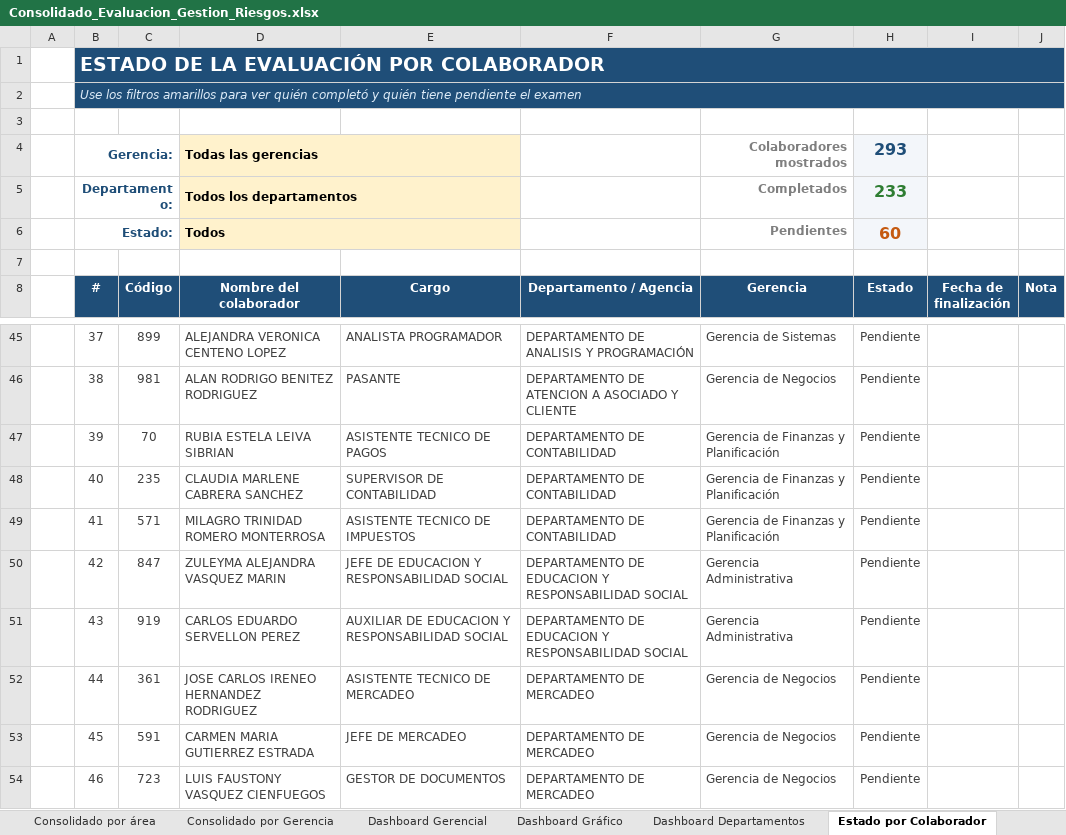
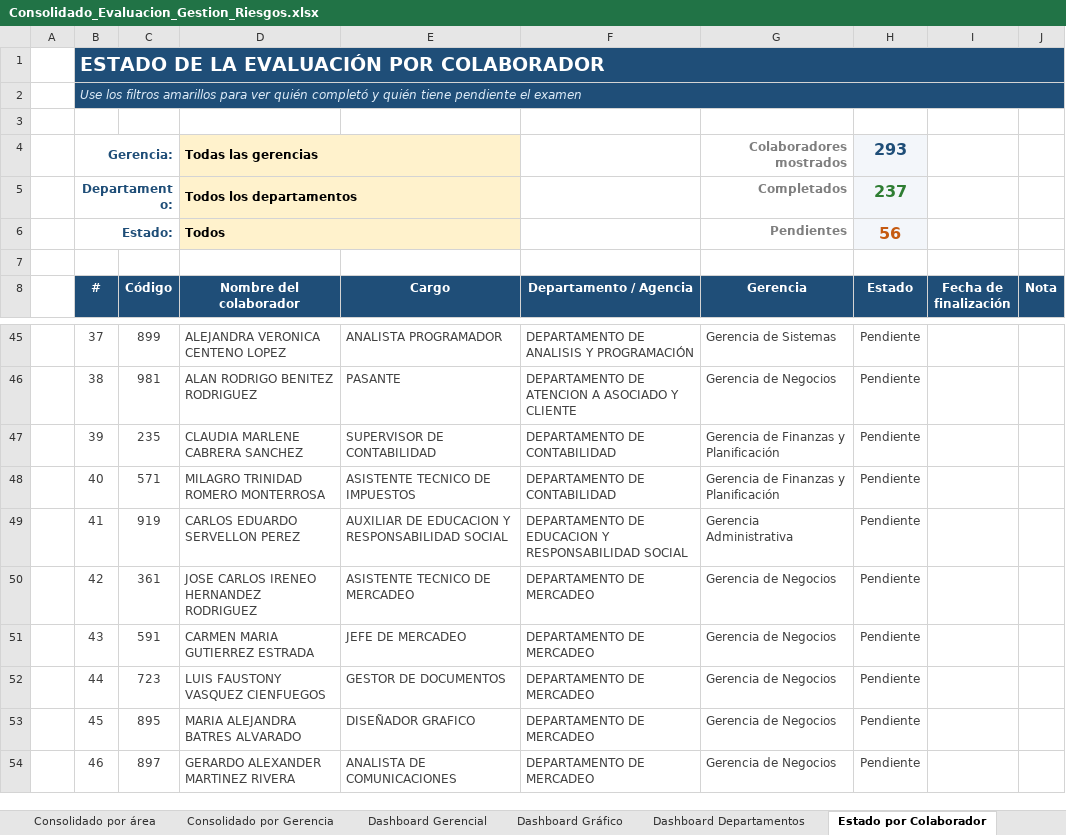
Before and after one commit to menjivar201280/riesgo, an Excel workbook: evaluacion-gestion-riesgos/Consolidado_Evaluacion_Gestion_Riesgos.xlsx, sheet Estado por Colaborador, drawn as a sheet; only a part is shown, gaps mark what is left out; values as stored, in another font and other column widths than the file's, no borders; conditional formats not drawn; the diff covers the shown part only; the diff names each change by its address in the sheet, - before the commit and + after, or states it on an @@ line.

```diff
--- a/evaluacion-gestion-riesgos/Consolidado_Evaluacion_Gestion_Riesgos.xlsx (sheet Estado por Colaborador)
+++ b/evaluacion-gestion-riesgos/Consolidado_Evaluacion_Gestion_Riesgos.xlsx (sheet Estado por Colaborador)
-H5 (Estado): 233
+H5 (Estado): 237
-H6 (Estado): 60
+H6 (Estado): 56
-C47 (Código): 70
+C47 (Código): 235
-D47 (Nombre del colaborador): RUBIA ESTELA LEIVA SIBRIAN
+D47 (Nombre del colaborador): CLAUDIA MARLENE CABRERA SANCHEZ
-E47 (Cargo): ASISTENTE TECNICO DE PAGOS
+E47 (Cargo): SUPERVISOR DE CONTABILIDAD
-C48 (Código): 235
+C48 (Código): 571
-D48 (Nombre del colaborador): CLAUDIA MARLENE CABRERA SANCHEZ
+D48 (Nombre del colaborador): MILAGRO TRINIDAD ROMERO MONTERROSA
-E48 (Cargo): SUPERVISOR DE CONTABILIDAD
+E48 (Cargo): ASISTENTE TECNICO DE IMPUESTOS
-C49 (Código): 571
+C49 (Código): 919
-D49 (Nombre del colaborador): MILAGRO TRINIDAD ROMERO MONTERROSA
+D49 (Nombre del colaborador): CARLOS EDUARDO SERVELLON PEREZ
-E49 (Cargo): ASISTENTE TECNICO DE IMPUESTOS
+E49 (Cargo): AUXILIAR DE EDUCACION Y RESPONSABILIDAD SOCIAL
-F49 (Departamento / Agencia): DEPARTAMENTO DE CONTABILIDAD
+F49 (Departamento / Agencia): DEPARTAMENTO DE EDUCACION Y RESPONSABILIDAD SOCIAL
-G49 (Gerencia): Gerencia de Finanzas y Planificación
+G49 (Gerencia): Gerencia Administrativa
-C50 (Código): 847
+C50 (Código): 361
-D50 (Nombre del colaborador): ZULEYMA ALEJANDRA VASQUEZ MARIN
+D50 (Nombre del colaborador): JOSE CARLOS IRENEO HERNANDEZ RODRIGUEZ
-E50 (Cargo): JEFE DE EDUCACION Y RESPONSABILIDAD SOCIAL
+E50 (Cargo): ASISTENTE TECNICO DE MERCADEO
-F50:F51 (Departamento / Agencia): DEPARTAMENTO DE EDUCACION Y RESPONSABILIDAD SOCIAL
+F50:F51 (Departamento / Agencia): DEPARTAMENTO DE MERCADEO
-G50:G51 (Gerencia): Gerencia Administrativa
+G50:G51 (Gerencia): Gerencia de Negocios
-C51 (Código): 919
+C51 (Código): 591
-D51 (Nombre del colaborador): CARLOS EDUARDO SERVELLON PEREZ
+D51 (Nombre del colaborador): CARMEN MARIA GUTIERREZ ESTRADA
-E51 (Cargo): AUXILIAR DE EDUCACION Y RESPONSABILIDAD SOCIAL
+E51 (Cargo): JEFE DE MERCADEO
-C52 (Código): 361
+C52 (Código): 723
-D52 (Nombre del colaborador): JOSE CARLOS IRENEO HERNANDEZ RODRIGUEZ
+D52 (Nombre del colaborador): LUIS FAUSTONY VASQUEZ CIENFUEGOS
-E52 (Cargo): ASISTENTE TECNICO DE MERCADEO
+E52 (Cargo): GESTOR DE DOCUMENTOS
-C53 (Código): 591
+C53 (Código): 895
-D53 (Nombre del colaborador): CARMEN MARIA GUTIERREZ ESTRADA
+D53 (Nombre del colaborador): MARIA ALEJANDRA BATRES ALVARADO
-E53 (Cargo): JEFE DE MERCADEO
+E53 (Cargo): DISEÑADOR GRAFICO
-C54 (Código): 723
+C54 (Código): 897
-D54 (Nombre del colaborador): LUIS FAUSTONY VASQUEZ CIENFUEGOS
+D54 (Nombre del colaborador): GERARDO ALEXANDER MARTINEZ RIVERA
-E54 (Cargo): GESTOR DE DOCUMENTOS
+E54 (Cargo): ANALISTA DE COMUNICACIONES
```
Also changed, not shown: 1257 edited cells elsewhere in this sheet, sheet Dashboard Gerencial, sheet Base Exámenes, sheet Listado de Completados, sheet Detalle individual, sheet Consolidado por área, sheet Consolidado por Gerencia, 2 more sheets, formulas that keep their value, hidden cells.
